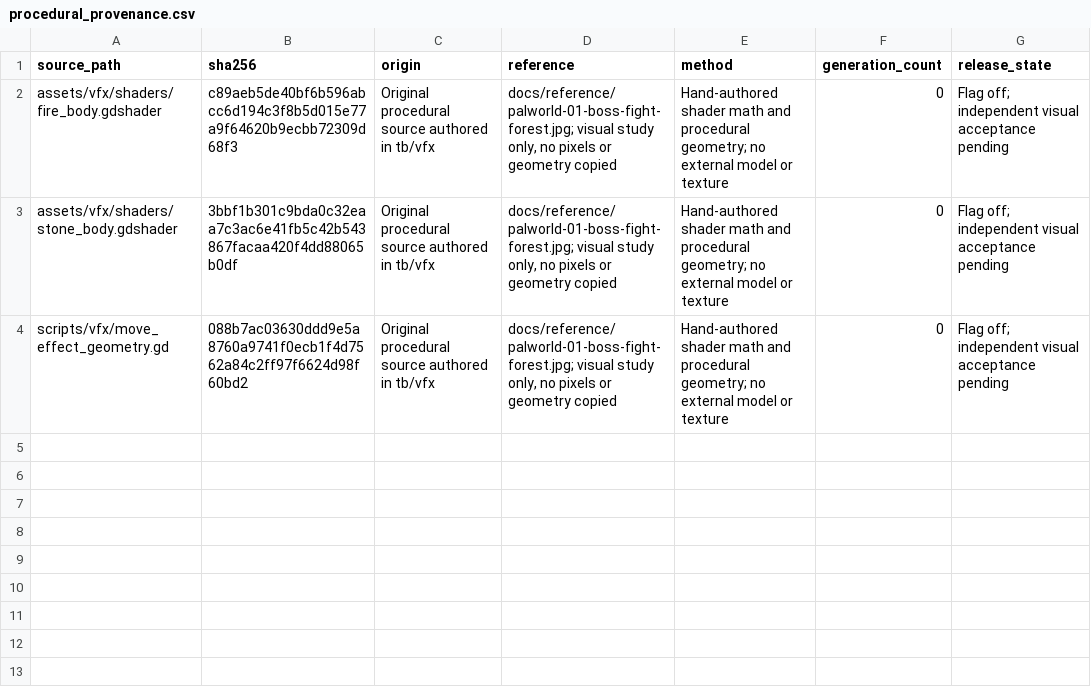
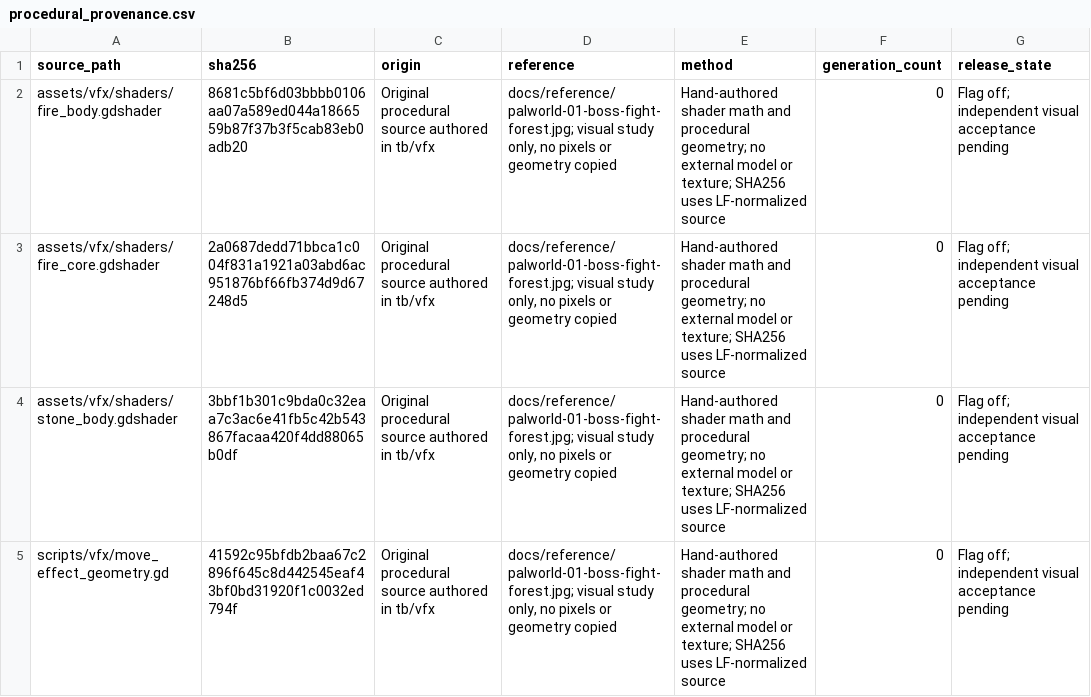
Before and after one commit to MJohnsonWellabe/Tetherbound, a CSV file: assets/vfx/procedural_provenance.csv, drawn as a sheet.

Commit message:
F25: separate hot cores and leased target envelopes; preserve r4 rejection

```diff
--- a/assets/vfx/procedural_provenance.csv
+++ b/assets/vfx/procedural_provenance.csv
@@ -1,4 +1,5 @@
 source_path,sha256,origin,reference,method,generation_count,release_state
-assets/vfx/shaders/fire_body.gdshader,c89aeb5de40bf6b596abcc6d194c3f8b5d015e77a9f64620b9ecbb72309d68f3,Original procedural source authored in tb/vfx,"docs/reference/palworld-01-boss-fight-forest.jpg; visual study only, no pixels or geometry copied",Hand-authored shader math and procedural geometry; no external model or texture,0,Flag off; independent visual acceptance pending
-assets/vfx/shaders/stone_body.gdshader,3bbf1b301c9bda0c32eaa7c3ac6e41fb5c42b543867facaa420f4dd88065b0df,Original procedural source authored in tb/vfx,"docs/reference/palworld-01-boss-fight-forest.jpg; visual study only, no pixels or geometry copied",Hand-authored shader math and procedural geometry; no external model or texture,0,Flag off; independent visual acceptance pending
-scripts/vfx/move_effect_geometry.gd,088b7ac03630ddd9e5a8760a9741f0ecb1f4d7562a84c2ff97f6624d98f60bd2,Original procedural source authored in tb/vfx,"docs/reference/palworld-01-boss-fight-forest.jpg; visual study only, no pixels or geometry copied",Hand-authored shader math and procedural geometry; no external model or texture,0,Flag off; independent visual acceptance pending
+assets/vfx/shaders/fire_body.gdshader,8681c5bf6d03bbbb0106aa07a589ed044a1866559b87f37b3f5cab83eb0adb20,Original procedural source authored in tb/vfx,"docs/reference/palworld-01-boss-fight-forest.jpg; visual study only, no pixels or geometry copied",Hand-authored shader math and procedural geometry; no external model or texture; SHA256 uses LF-normalized source,0,Flag off; independent visual acceptance pending
+assets/vfx/shaders/fire_core.gdshader,2a0687dedd71bbca1c004f831a1921a03abd6ac951876bf66fb374d9d67248d5,Original procedural source authored in tb/vfx,"docs/reference/palworld-01-boss-fight-forest.jpg; visual study only, no pixels or geometry copied",Hand-authored shader math and procedural geometry; no external model or texture; SHA256 uses LF-normalized source,0,Flag off; independent visual acceptance pending
+assets/vfx/shaders/stone_body.gdshader,3bbf1b301c9bda0c32eaa7c3ac6e41fb5c42b543867facaa420f4dd88065b0df,Original procedural source authored in tb/vfx,"docs/reference/palworld-01-boss-fight-forest.jpg; visual study only, no pixels or geometry copied",Hand-authored shader math and procedural geometry; no external model or texture; SHA256 uses LF-normalized source,0,Flag off; independent visual acceptance pending
+scripts/vfx/move_effect_geometry.gd,41592c95bfdb2baa67c2896f645c8d442545eaf43bf0bd31920f1c0032ed794f,Original procedural source authored in tb/vfx,"docs/reference/palworld-01-boss-fight-forest.jpg; visual study only, no pixels or geometry copied",Hand-authored shader math and procedural geometry; no external model or texture; SHA256 uses LF-normalized source,0,Flag off; independent visual acceptance pending
```
Also changed, not shown: ralph/reports/VFX/f25/native-identities-r4/sha256.csv, 9 other files.
